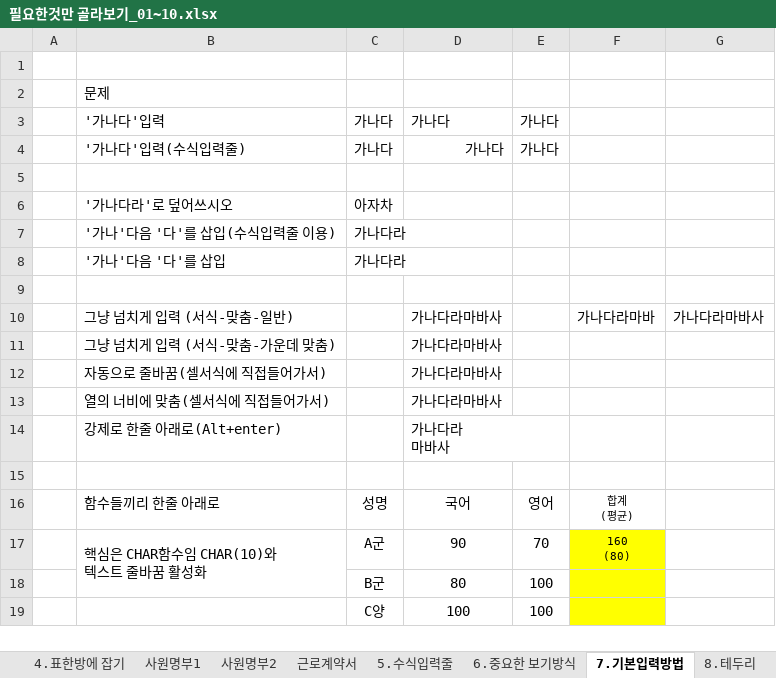
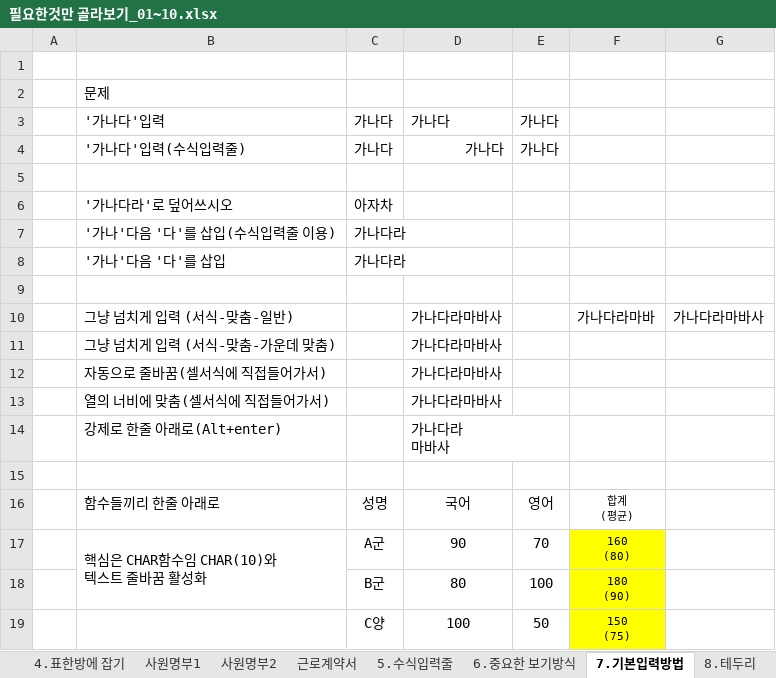
Before and after one commit to jyjang1222/learning-excel, an Excel workbook: ExcelBasic/필요한것만 골라보기_01~10.xlsx, sheet 7.기본입력방법, drawn as a sheet; values as stored, in another font and other column widths than the file's, no borders; charts and pictures not drawn; ↵ is a line break in a cell; the diff names each change by its address in the sheet, - before the commit and + after, or states it on an @@ line.

Commit message:
excel update

```diff
--- a/ExcelBasic/필요한것만 골라보기_01~10.xlsx (sheet 7.기본입력방법)
+++ b/ExcelBasic/필요한것만 골라보기_01~10.xlsx (sheet 7.기본입력방법)
-F18: (empty)
+F18: 180 ↵ (90)
-E19: 100
+E19: 50
-F19: (empty)
+F19: 150 ↵ (75)
```
Also changed, not shown: sheet 10.저장, sheet 근로계약서, other sheet tabs.
